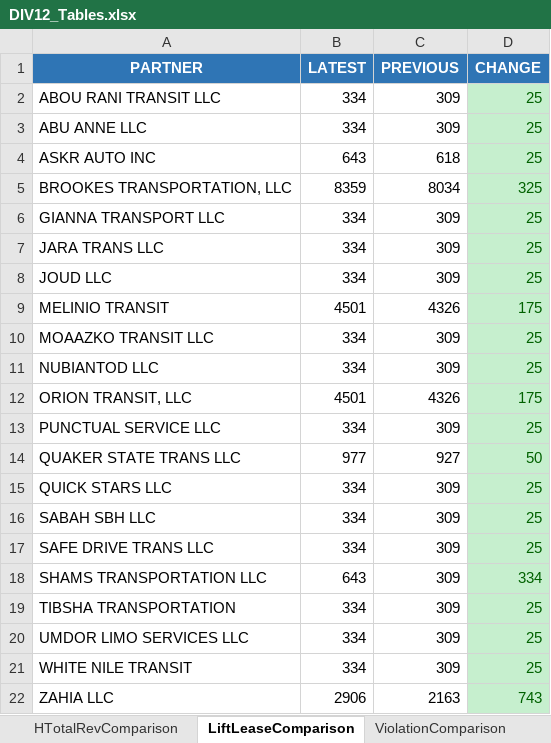
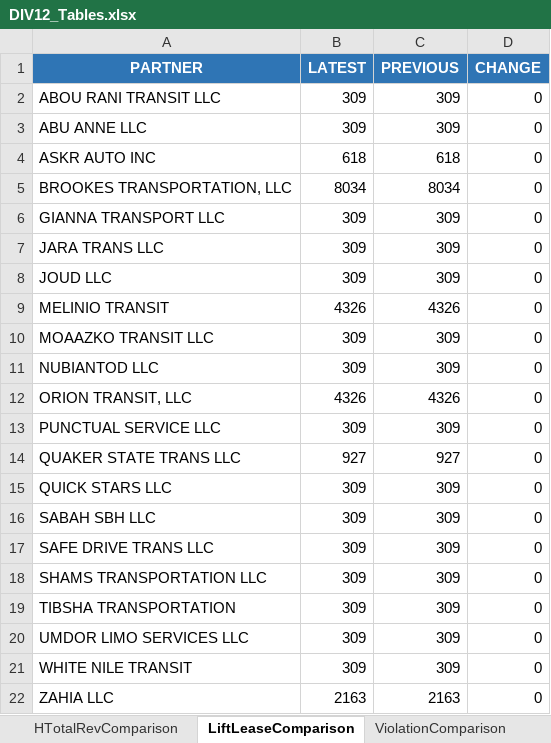
Before and after one commit to neildojeta/DIV12PayrollAnalysis, an Excel workbook: DIV12_Analysis/ComparedResults/DIV12_Tables.xlsx, sheet LiftLeaseComparison, drawn as a sheet; values as stored, in another font and other column widths than the file's, no borders; the diff names each change by its address in the sheet, - before the commit and + after, or states it on an @@ line.

```diff
--- a/DIV12_Analysis/ComparedResults/DIV12_Tables.xlsx (sheet LiftLeaseComparison)
+++ b/DIV12_Analysis/ComparedResults/DIV12_Tables.xlsx (sheet LiftLeaseComparison)
-B2:B3 (LATEST): 334
+B2:B3 (LATEST): 309
-D2:D4 (CHANGE): 25
+D2:D4 (CHANGE): 0
@@ D2:D22 fill: #C6EFCE → none, text colour: #006100 → black @@
-B4 (LATEST): 643
+B4 (LATEST): 618
-B5 (LATEST): 8359
+B5 (LATEST): 8034
-D5 (CHANGE): 325
+D5 (CHANGE): 0
-B6:B8 (LATEST): 334
+B6:B8 (LATEST): 309
-D6:D8 (CHANGE): 25
+D6:D8 (CHANGE): 0
-B9 (LATEST): 4501
+B9 (LATEST): 4326
-D9 (CHANGE): 175
+D9 (CHANGE): 0
-B10:B11 (LATEST): 334
+B10:B11 (LATEST): 309
-D10:D11 (CHANGE): 25
+D10:D11 (CHANGE): 0
-B12 (LATEST): 4501
+B12 (LATEST): 4326
-D12 (CHANGE): 175
+D12 (CHANGE): 0
-B13 (LATEST): 334
+B13 (LATEST): 309
-D13 (CHANGE): 25
+D13 (CHANGE): 0
-B14 (LATEST): 977
+B14 (LATEST): 927
-D14 (CHANGE): 50
+D14 (CHANGE): 0
-B15:B17 (LATEST): 334
+B15:B17 (LATEST): 309
-D15:D17 (CHANGE): 25
+D15:D17 (CHANGE): 0
-B18 (LATEST): 643
+B18 (LATEST): 309
-D18 (CHANGE): 334
+D18 (CHANGE): 0
-B19:B21 (LATEST): 334
+B19:B21 (LATEST): 309
-D19:D21 (CHANGE): 25
+D19:D21 (CHANGE): 0
-B22 (LATEST): 2906
+B22 (LATEST): 2163
-D22 (CHANGE): 743
+D22 (CHANGE): 0
```
Also changed, not shown: sheet Week2UtilizationComp, sheet Week1UtilizationComp, sheet Week1POnlineHrsComp, sheet Week2AcceptRateComp, sheet Week2POnlineHrsComp, sheet Week1AcceptRateComp, 7 more sheets, ComparedResults/DIV12_Tables.xlsx, ComparedResults/Dashboard.xlsm, 19 other files.
